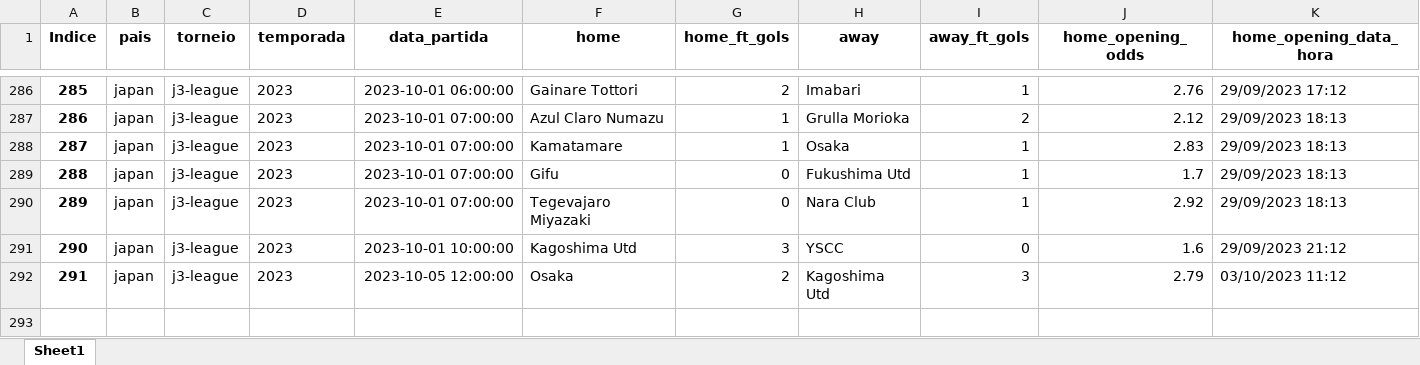
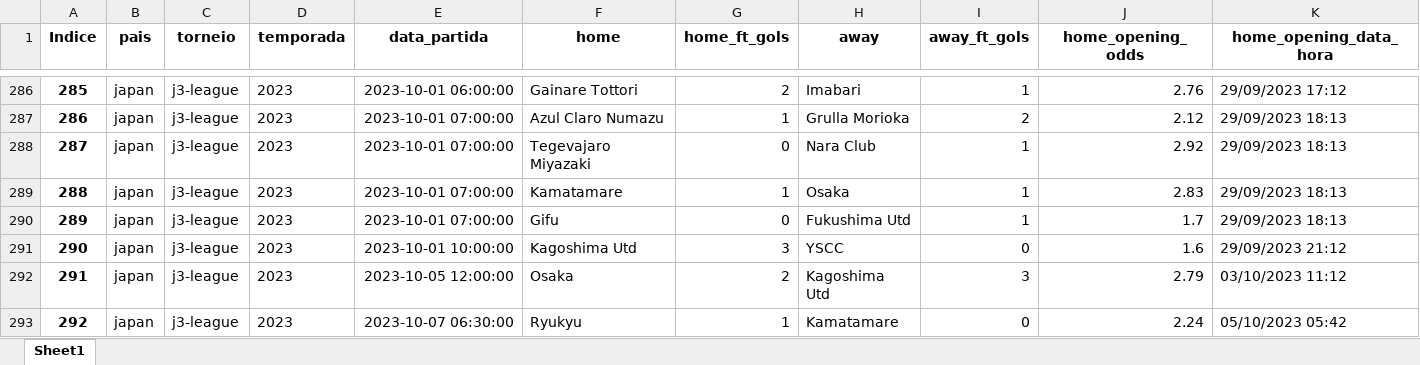
Before and after one commit to tarciziojrdf/poco, an Excel workbook: 2023/japan_j3-league_2023.xlsx, sheet Sheet1, drawn as a sheet; only a part is shown, gaps mark what is left out; values as stored, in another font and other column widths than the file's, no borders; addresses are those after the commit; rows hold the shown columns only; the diff names each change by its address in the sheet, - before the commit and + after, or states it on an @@ line.

```diff
--- a/2023/japan_j3-league_2023.xlsx (sheet Sheet1)
+++ b/2023/japan_j3-league_2023.xlsx (sheet Sheet1)
@@ row 290 moved to row 288: 287 @@
@@ column A (Indice) renumbered between rows 289 and 290 @@
+row 293: 292 | japan | j3-league | 2023 | 2023-10-07 06:30:00 | Ryukyu | 1 | Kamatamare | 0 | 2.24 | 05/10/2023 05:42
```
Also changed, not shown: 2023/indonesia_liga-1_2023-2024.xlsx, 2023/japan_j2-league_2023.xlsx, 1 other file.
